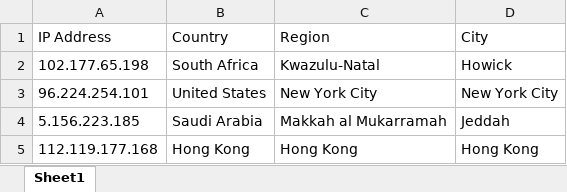
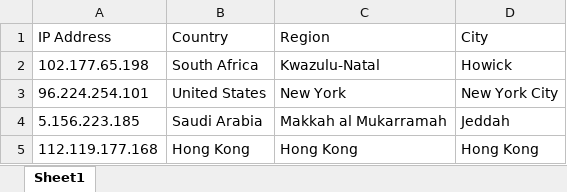
Before and after one commit to MaxineXiong/IP-Address-to-Location-Converter-Bot-RPA, an Excel workbook: IPs.xlsx, sheet Sheet1, drawn as a sheet; only a part is shown; values as stored, in another font and other column widths than the file's, no borders; the diff names each change by its address in the sheet, - before the commit and + after, or states it on an @@ line.

Commit message:
IPs.xlsx updated

```diff
--- a/IPs.xlsx (sheet Sheet1)
+++ b/IPs.xlsx (sheet Sheet1)
-C3 (Region): New York City
+C3 (Region): New York
```
